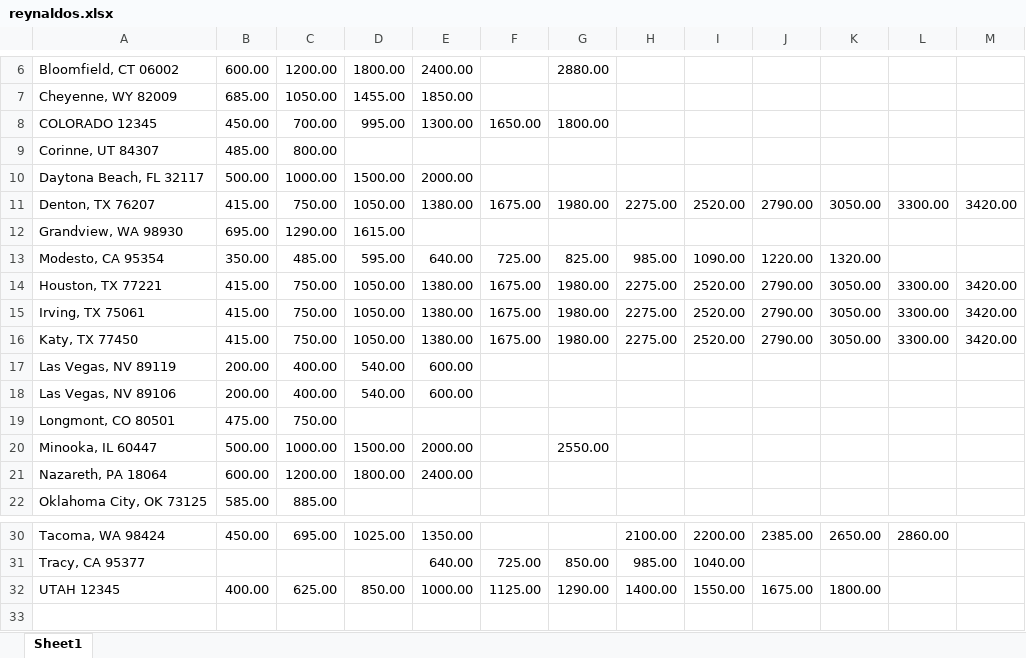
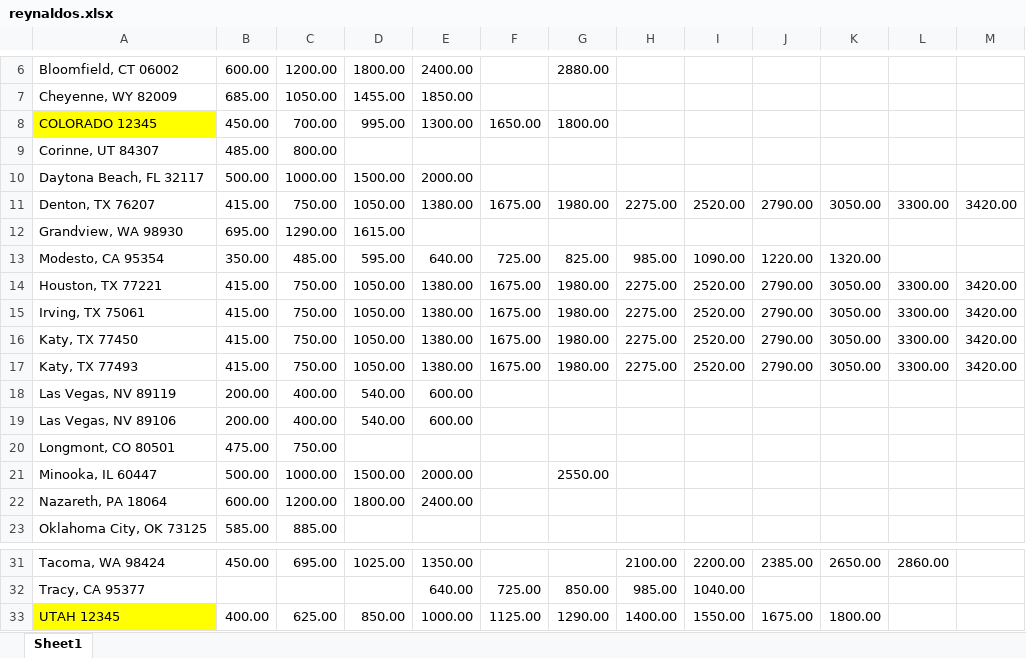
Before and after one commit to boalogistics/tms-load-robot, an Excel workbook: db/reynaldos.xlsx, sheet Sheet1, drawn as a sheet; only a part is shown, gaps mark what is left out; values as stored, in another font and other column widths than the file's, no borders; addresses are those after the commit; the diff names each change by its address in the sheet, - before the commit and + after, or states it on an @@ line.

Commit message:
additional katy zip

```diff
--- a/db/reynaldos.xlsx (sheet Sheet1)
+++ b/db/reynaldos.xlsx (sheet Sheet1)
-A8 fill: none
+A8 fill: #FFFF00
+row 17: Katy, TX 77493 | 415.00 | 750.00 | 1050.00 | 1380.00 | 1675.00 | 1980.00 | 2275.00 | 2520.00 | 2790.00 | 3050.00 | 3300.00 | 3420.00
-A33 fill: none
+A33 fill: #FFFF00
```
